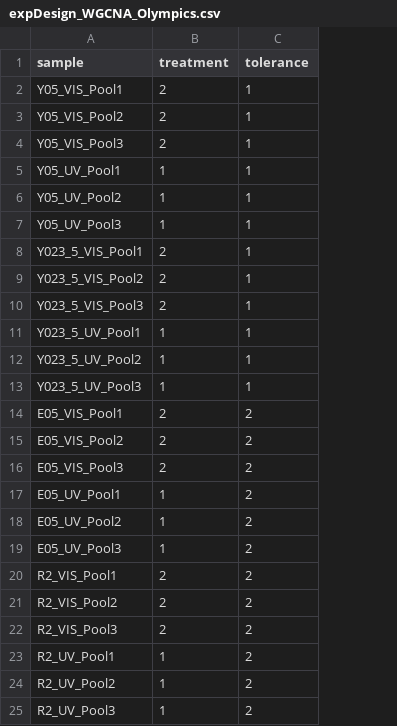
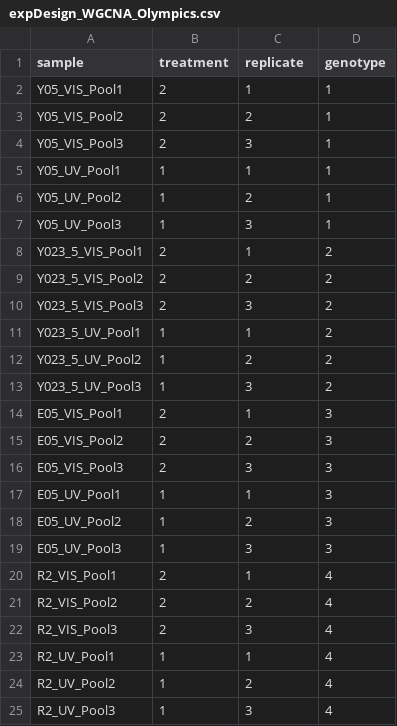
Before and after one commit to ElizabethBrooks/TranscriptomeAnalysisPipeline_DaphniaUVTolerance, a CSV file: InputData/expDesign_WGCNA_Olympics.csv, drawn as a sheet; the diff names each change by its address in the sheet, - before the commit and + after, or states it on an @@ line.

Commit message:
Updated WGCNA scripts and updating variant calling scripts

```diff
--- a/InputData/expDesign_WGCNA_Olympics.csv
+++ b/InputData/expDesign_WGCNA_Olympics.csv
+column D (genotype), rows 2-25: 1 | 1 | 1 | 1 | 1 | 1 | 2 | 2 | 2 | 2 | 2 | 2 | 3 | 3 | 3 | 3 | 3 | 3 | 4 | 4 | 4 | 4 | 4 | 4
-C1: tolerance
+C1: replicate
-C3 (replicate): 1
+C3 (replicate): 2
-C4 (replicate): 1
+C4 (replicate): 3
-C6 (replicate): 1
+C6 (replicate): 2
-C7 (replicate): 1
+C7 (replicate): 3
-C9 (replicate): 1
+C9 (replicate): 2
-C10 (replicate): 1
+C10 (replicate): 3
-C12 (replicate): 1
+C12 (replicate): 2
-C13 (replicate): 1
+C13 (replicate): 3
-C14 (replicate): 2
+C14 (replicate): 1
-C16 (replicate): 2
+C16 (replicate): 3
-C17 (replicate): 2
+C17 (replicate): 1
-C19 (replicate): 2
+C19 (replicate): 3
-C20 (replicate): 2
+C20 (replicate): 1
-C22 (replicate): 2
+C22 (replicate): 3
-C23 (replicate): 2
+C23 (replicate): 1
-C25 (replicate): 2
+C25 (replicate): 3
```
Also changed, not shown: 17 other files.
